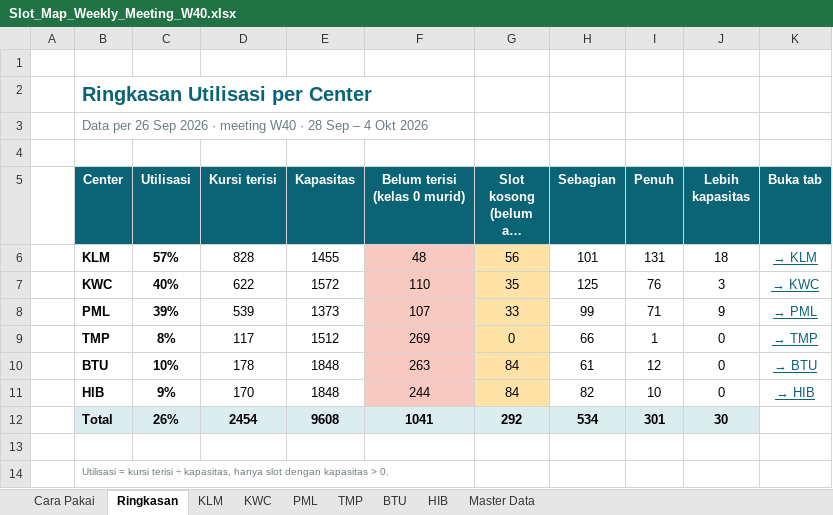
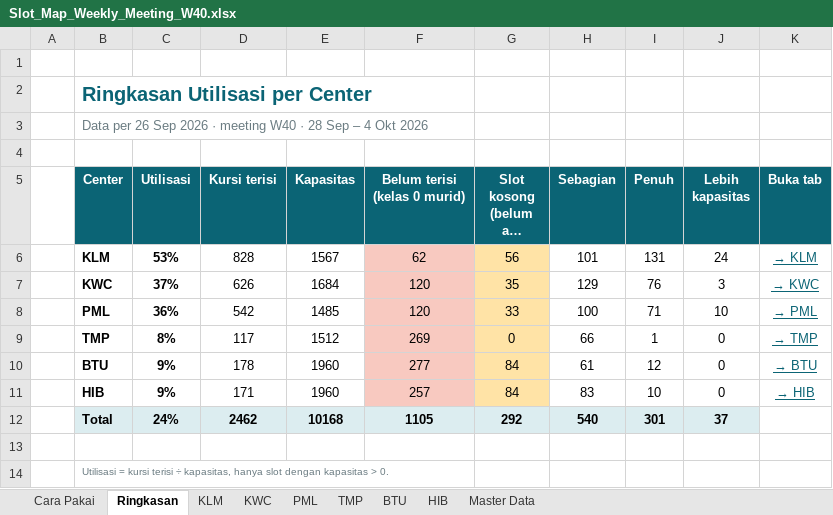
Before and after one commit to mrifqidata-code/Dashboard, an Excel workbook: working-sheet/Slot_Map_Weekly_Meeting_W40.xlsx, sheet Ringkasan, drawn as a sheet; long unchanged cells end in …; values as stored, in another font and other column widths than the file's, no borders; conditional formats not drawn; the diff names each change by its address in the sheet, - before the commit and + after, or states it on an @@ line.

```diff
--- a/working-sheet/Slot_Map_Weekly_Meeting_W40.xlsx (sheet Ringkasan)
+++ b/working-sheet/Slot_Map_Weekly_Meeting_W40.xlsx (sheet Ringkasan)
-C6 (Utilisasi): 57%
+C6 (Utilisasi): 53%
-E6 (Kapasitas): 1455
+E6 (Kapasitas): 1567
-F6 (Belum terisi (kelas 0 murid)): 48
+F6 (Belum terisi (kelas 0 murid)): 62
-J6 (Lebih kapasitas): 18
+J6 (Lebih kapasitas): 24
-C7 (Utilisasi): 40%
+C7 (Utilisasi): 37%
-D7 (Kursi terisi): 622
+D7 (Kursi terisi): 626
-E7 (Kapasitas): 1572
+E7 (Kapasitas): 1684
-F7 (Belum terisi (kelas 0 murid)): 110
+F7 (Belum terisi (kelas 0 murid)): 120
-H7 (Sebagian): 125
+H7 (Sebagian): 129
-C8 (Utilisasi): 39%
+C8 (Utilisasi): 36%
-D8 (Kursi terisi): 539
+D8 (Kursi terisi): 542
-E8 (Kapasitas): 1373
+E8 (Kapasitas): 1485
-F8 (Belum terisi (kelas 0 murid)): 107
+F8 (Belum terisi (kelas 0 murid)): 120
-H8 (Sebagian): 99
+H8 (Sebagian): 100
-J8 (Lebih kapasitas): 9
+J8 (Lebih kapasitas): 10
-C10 (Utilisasi): 10%
+C10 (Utilisasi): 9%
-E10:E11 (Kapasitas): 1848
+E10:E11 (Kapasitas): 1960
-F10 (Belum terisi (kelas 0 murid)): 263
+F10 (Belum terisi (kelas 0 murid)): 277
-D11 (Kursi terisi): 170
+D11 (Kursi terisi): 171
-F11 (Belum terisi (kelas 0 murid)): 244
+F11 (Belum terisi (kelas 0 murid)): 257
-H11 (Sebagian): 82
+H11 (Sebagian): 83
-C12 (Utilisasi): 26%
+C12 (Utilisasi): 24%
-D12 (Kursi terisi): 2454
+D12 (Kursi terisi): 2462
-E12 (Kapasitas): 9608
+E12 (Kapasitas): 10168
-F12 (Belum terisi (kelas 0 murid)): 1041
+F12 (Belum terisi (kelas 0 murid)): 1105
-H12 (Sebagian): 534
+H12 (Sebagian): 540
-J12 (Lebih kapasitas): 30
+J12 (Lebih kapasitas): 37
```
Also changed, not shown: sheet Master Data, sheet HIB, sheet KWC, sheet PML, sheet KLM, sheet BTU, 1 more sheet, formulas that keep their value, hidden cells, 2 other files.
